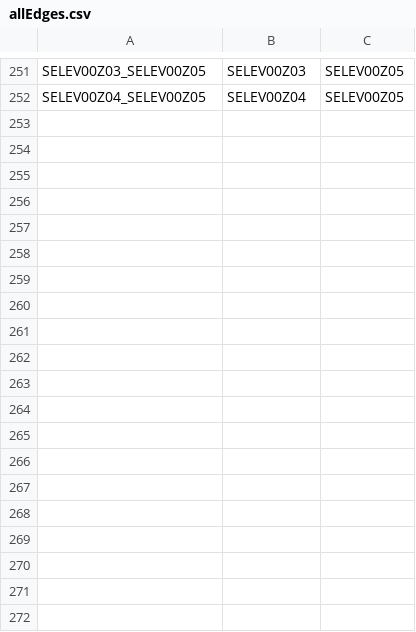
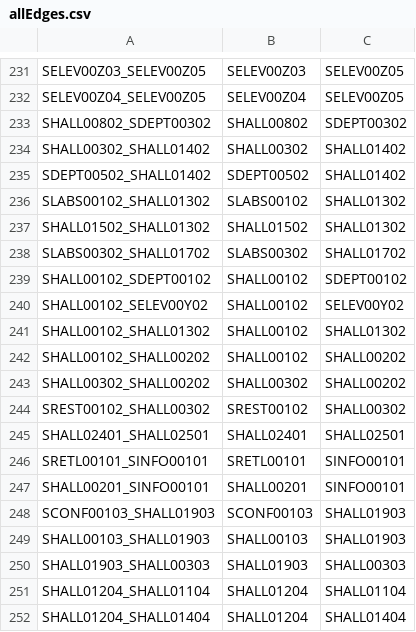
Before and after one commit to C20-SoftEng/Project-Team-S, a CSV file: src/main/resources/data/allEdges.csv, drawn as a sheet; only a part is shown, gaps mark what is left out; the diff covers the shown part only.

```diff
--- a/src/main/resources/data/allEdges.csv
+++ b/src/main/resources/data/allEdges.csv
@@ -252 +232,21 @@ SELEV00Z03_SELEV00Z05,SELEV00Z03,SELEV00Z05
 SELEV00Z04_SELEV00Z05,SELEV00Z04,SELEV00Z05
+SHALL00802_SDEPT00302,SHALL00802,SDEPT00302
+SHALL00302_SHALL01402,SHALL00302,SHALL01402
+SDEPT00502_SHALL01402,SDEPT00502,SHALL01402
+SLABS00102_SHALL01302,SLABS00102,SHALL01302
+SHALL01502_SHALL01302,SHALL01502,SHALL01302
+SLABS00302_SHALL01702,SLABS00302,SHALL01702
+SHALL00102_SDEPT00102,SHALL00102,SDEPT00102
+SHALL00102_SELEV00Y02,SHALL00102,SELEV00Y02
+SHALL00102_SHALL01302,SHALL00102,SHALL01302
+SHALL00102_SHALL00202,SHALL00102,SHALL00202
+SHALL00302_SHALL00202,SHALL00302,SHALL00202
+SREST00102_SHALL00302,SREST00102,SHALL00302
+SHALL02401_SHALL02501,SHALL02401,SHALL02501
+SRETL00101_SINFO00101,SRETL00101,SINFO00101
+SHALL00201_SINFO00101,SHALL00201,SINFO00101
+SCONF00103_SHALL01903,SCONF00103,SHALL01903
+SHALL00103_SHALL01903,SHALL00103,SHALL01903
+SHALL01903_SHALL00303,SHALL01903,SHALL00303
+SHALL01204_SHALL01104,SHALL01204,SHALL01104
+SHALL01204_SHALL01404,SHALL01204,SHALL01404
```
Also changed, not shown: 10 added rows and 16 removed rows elsewhere in this file, src/main/resources/data/allnodes.csv, 1 other file.
